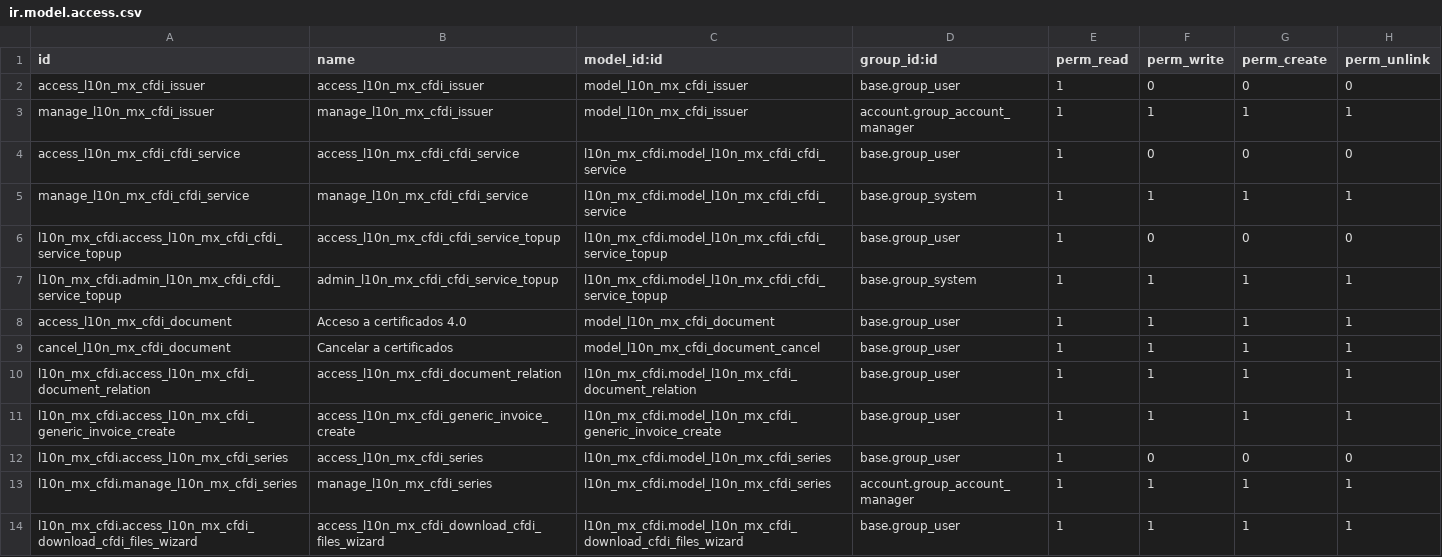
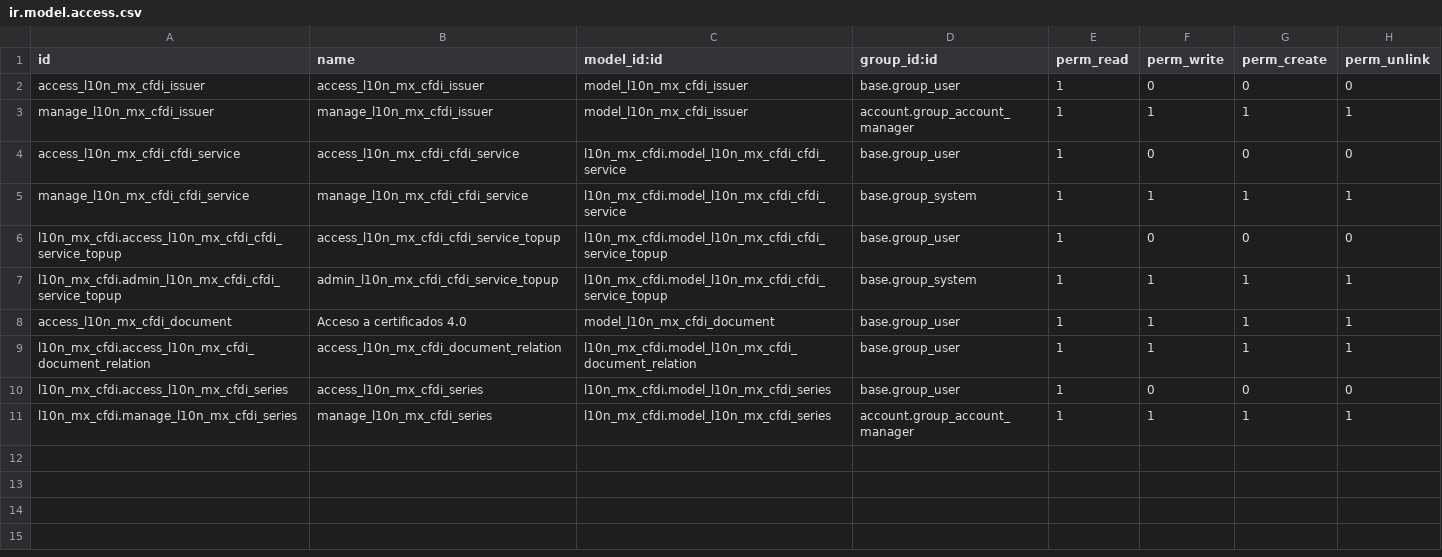
Before and after one commit to CostaNetworks-es/l10n-mexico, a CSV file: l10n_mx_cfdi/security/ir.model.access.csv, drawn as a sheet; the diff names each change by its address in the sheet, - before the commit and + after, or states it on an @@ line.

Commit message:
[DEL] l10n_mx_cfdi: Delete security groups

```diff
--- a/l10n_mx_cfdi/security/ir.model.access.csv
+++ b/l10n_mx_cfdi/security/ir.model.access.csv
-row 9: cancel_l10n_mx_cfdi_document | Cancelar a certificados | model_l10n_mx_cfdi_document_cancel | base.group_user | 1 | 1 | 1 | 1
-row 11: l10n_mx_cfdi.access_l10n_mx_cfdi_generic_invoice_create | access_l10n_mx_cfdi_generic_invoice_create | l10n_mx_cfdi.model_l10n_mx_cfdi_generic_invoice_create | base.group_user | 1 | 1 | 1 | 1
-row 14: l10n_mx_cfdi.access_l10n_mx_cfdi_download_cfdi_files_wizard | access_l10n_mx_cfdi_download_cfdi_files_wizard | l10n_mx_cfdi.model_l10n_mx_cfdi_download_cfdi_files_wizard | base.group_user | 1 | 1 | 1 | 1
```
